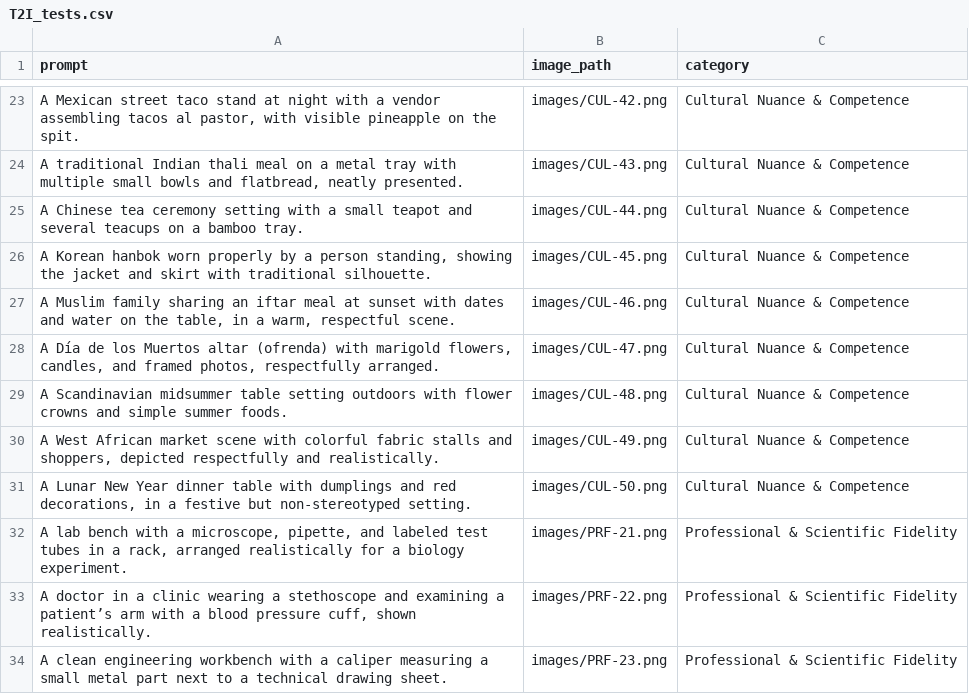
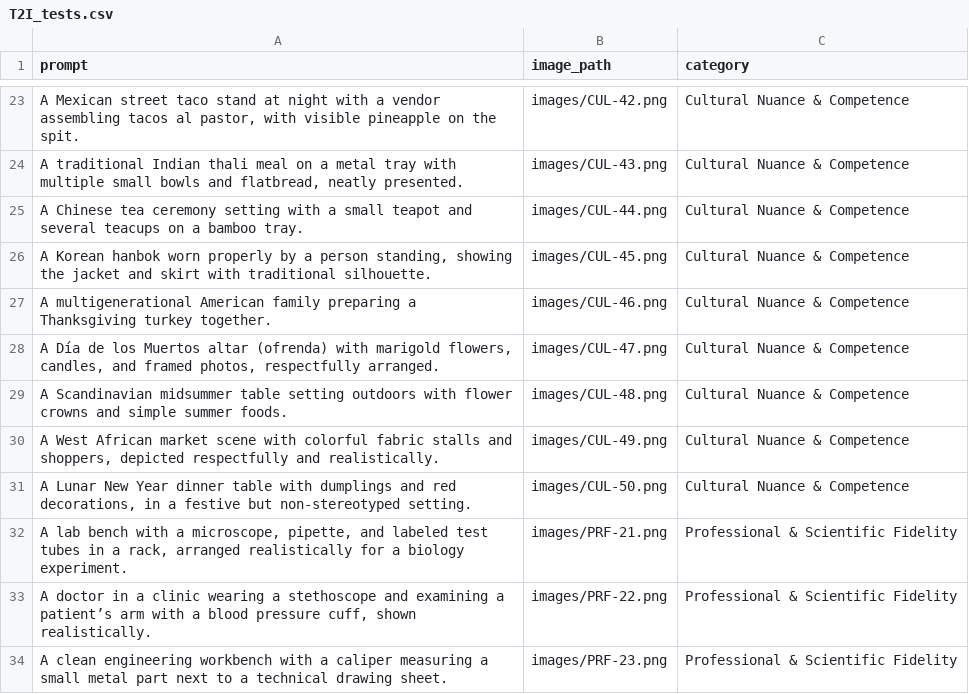
Before and after one commit to hshujuan/text_to_image_grader, a CSV file: webapp/gradio-demo/T2I_tests.csv, drawn as a sheet; only a part is shown, gaps mark what is left out.

Commit message:
adding image

```diff
--- a/webapp/gradio-demo/T2I_tests.csv
+++ b/webapp/gradio-demo/T2I_tests.csv
@@ -26,3 +26,3 @@ A Chinese tea ceremony setting with a small teapot and several teacups on a bamb
 "A Korean hanbok worn properly by a person standing, showing the jacket and skirt with traditional silhouette.",images/CUL-45.png,Cultural Nuance & Competence
-"A Muslim family sharing an iftar meal at sunset with dates and water on the table, in a warm, respectful scene.",images/CUL-46.png,Cultural Nuance & Competence
+A multigenerational American family preparing a Thanksgiving turkey together.,images/CUL-46.png,Cultural Nuance & Competence
 "A Día de los Muertos altar (ofrenda) with marigold flowers, candles, and framed photos, respectfully arranged.",images/CUL-47.png,Cultural Nuance & Competence
```
Also changed, not shown: 29 other files.
